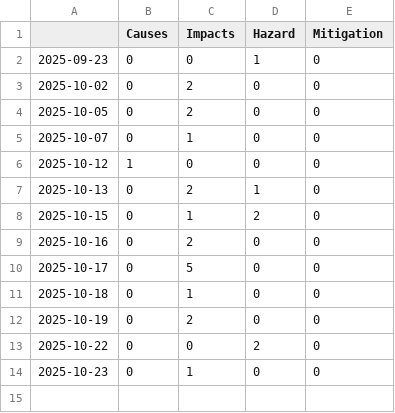
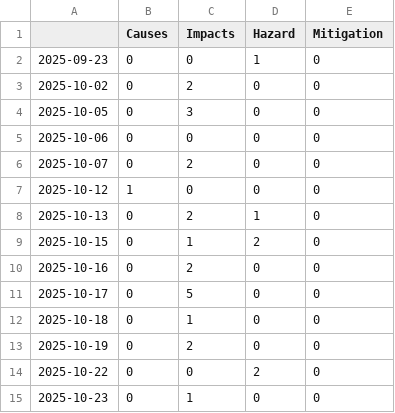
Before and after one commit to annajungfleischnews/coldIsComing, a CSV file: csv/topics_date.csv, drawn as a sheet.

```diff
--- a/csv/topics_date.csv
+++ b/csv/topics_date.csv
@@ -3,4 +3,5 @@
 2025-10-02,0,2,0,0
-2025-10-05,0,2,0,0
-2025-10-07,0,1,0,0
+2025-10-05,0,3,0,0
+2025-10-06,0,0,0,0
+2025-10-07,0,2,0,0
 2025-10-12,1,0,0,0
```
Also changed, not shown: 4 other files.
